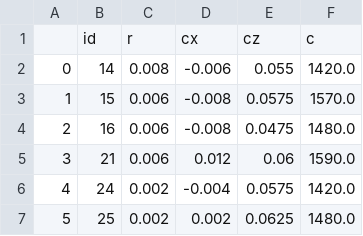
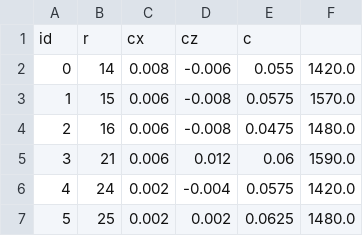
Before and after one commit to SebastianMerino/DiffusionBeamformer, a CSV file: dataset_params.csv, drawn as a sheet; only a part is shown.

```diff
--- a/dataset_params.csv
+++ b/dataset_params.csv
@@ -1,2 +1,2 @@
-,id,r,cx,cz,c
+id,r,cx,cz,c
 0,14,0.008,-0.006,0.055,1420.0
```
Also changed, not shown: 4 other files.
